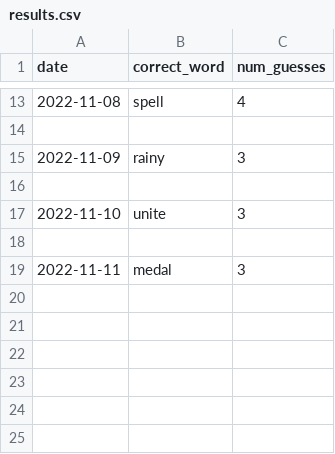
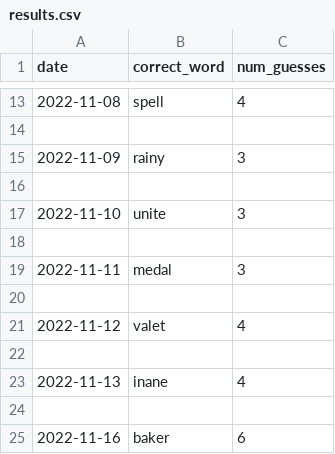
Before and after one commit to o10baird/wordle_tool, a CSV file: data/results.csv, drawn as a sheet; only a part is shown, gaps mark what is left out; the diff names each change by its address in the sheet, - before the commit and + after, or states it on an @@ line.

```diff
--- a/data/results.csv
+++ b/data/results.csv
+row 20: (empty)
+row 21: 2022-11-12 | valet | 4
+row 22: (empty)
+row 23: 2022-11-13 | inane | 4
+row 24: (empty)
+row 25: 2022-11-16 | baker | 6
```
Also changed, not shown: 2 other files.
